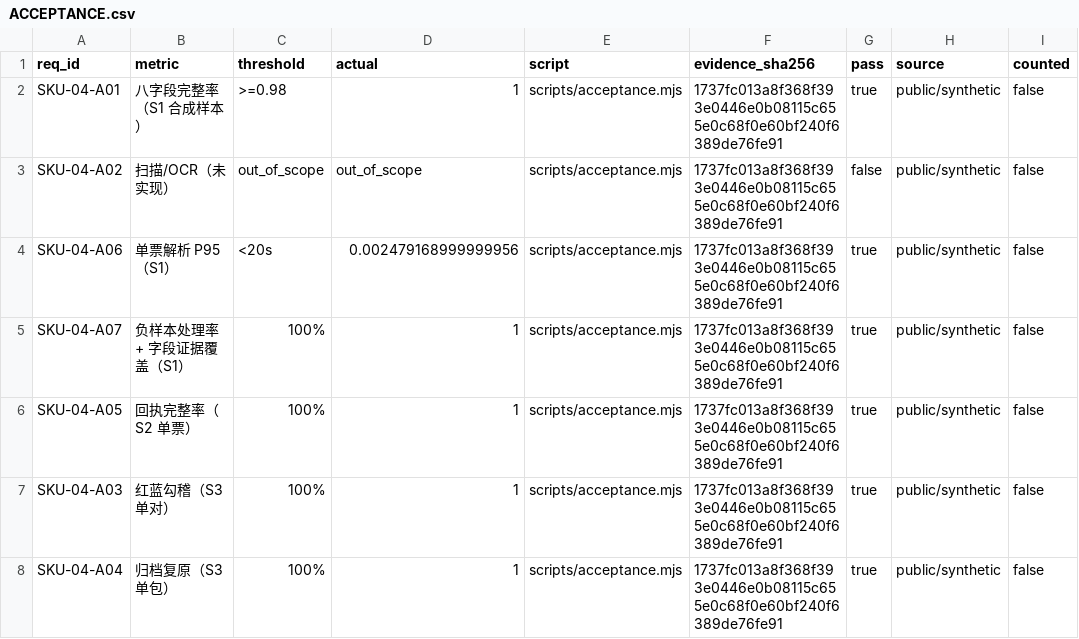
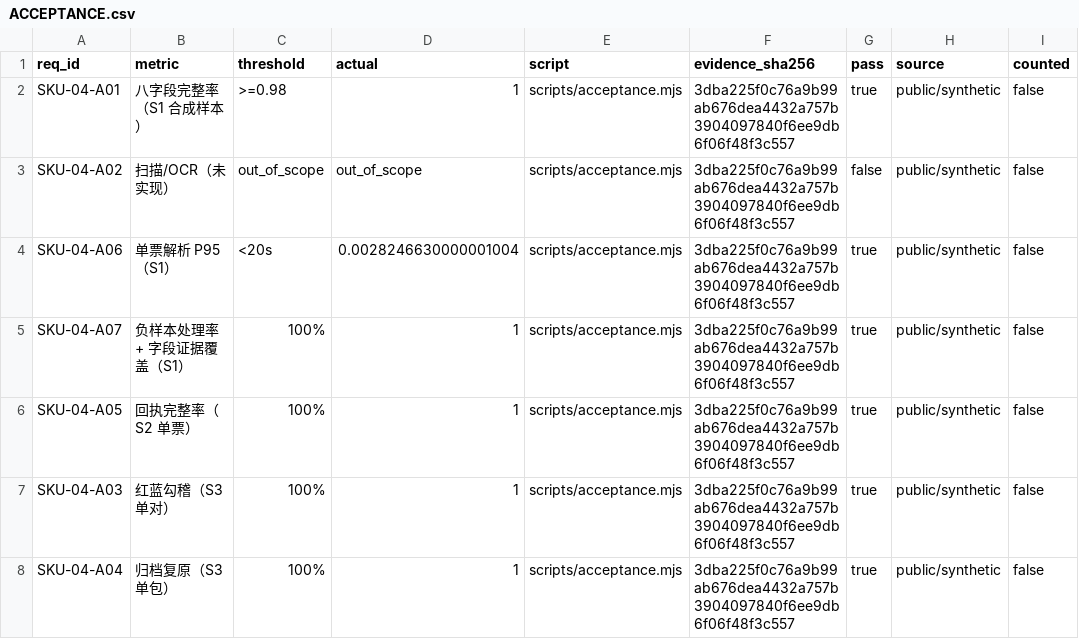
Before and after one commit to PerryLink/dsh-einvoice, a CSV file: ACCEPTANCE.csv, drawn as a sheet.

```diff
--- a/ACCEPTANCE.csv
+++ b/ACCEPTANCE.csv
@@ -1,8 +1,8 @@
 req_id,metric,threshold,actual,script,evidence_sha256,pass,source,counted
-SKU-04-A01,八字段完整率（S1 合成样本）,>=0.98,1,scripts/acceptance.mjs,1737fc013a8f368f393e0446e0b08115c655e0c68f0e60bf240f6389de76fe91,true,public/synthetic,false
-SKU-04-A02,扫描/OCR（未实现）,out_of_scope,out_of_scope,scripts/acceptance.mjs,1737fc013a8f368f393e0446e0b08115c655e0c68f0e60bf240f6389de76fe91,false,public/synthetic,false
-SKU-04-A06,单票解析 P95（S1）,<20s,0.002479168999999956,scripts/acceptance.mjs,1737fc013a8f368f393e0446e0b08115c655e0c68f0e60bf240f6389de76fe91,true,public/synthetic,false
-SKU-04-A07,负样本处理率 + 字段证据覆盖（S1）,100%,1,scripts/acceptance.mjs,1737fc013a8f368f393e0446e0b08115c655e0c68f0e60bf240f6389de76fe91,true,public/synthetic,false
-SKU-04-A05,回执完整率（S2 单票）,100%,1,scripts/acceptance.mjs,1737fc013a8f368f393e0446e0b08115c655e0c68f0e60bf240f6389de76fe91,true,public/synthetic,false
-SKU-04-A03,红蓝勾稽（S3 单对）,100%,1,scripts/acceptance.mjs,1737fc013a8f368f393e0446e0b08115c655e0c68f0e60bf240f6389de76fe91,true,public/synthetic,false
-SKU-04-A04,归档复原（S3 单包）,100%,1,scripts/acceptance.mjs,1737fc013a8f368f393e0446e0b08115c655e0c68f0e60bf240f6389de76fe91,true,public/synthetic,false
+SKU-04-A01,八字段完整率（S1 合成样本）,>=0.98,1,scripts/acceptance.mjs,3dba225f0c76a9b99ab676dea4432a757b3904097840f6ee9db6f06f48f3c557,true,public/synthetic,false
+SKU-04-A02,扫描/OCR（未实现）,out_of_scope,out_of_scope,scripts/acceptance.mjs,3dba225f0c76a9b99ab676dea4432a757b3904097840f6ee9db6f06f48f3c557,false,public/synthetic,false
+SKU-04-A06,单票解析 P95（S1）,<20s,0.0028246630000001004,scripts/acceptance.mjs,3dba225f0c76a9b99ab676dea4432a757b3904097840f6ee9db6f06f48f3c557,true,public/synthetic,false
+SKU-04-A07,负样本处理率 + 字段证据覆盖（S1）,100%,1,scripts/acceptance.mjs,3dba225f0c76a9b99ab676dea4432a757b3904097840f6ee9db6f06f48f3c557,true,public/synthetic,false
+SKU-04-A05,回执完整率（S2 单票）,100%,1,scripts/acceptance.mjs,3dba225f0c76a9b99ab676dea4432a757b3904097840f6ee9db6f06f48f3c557,true,public/synthetic,false
+SKU-04-A03,红蓝勾稽（S3 单对）,100%,1,scripts/acceptance.mjs,3dba225f0c76a9b99ab676dea4432a757b3904097840f6ee9db6f06f48f3c557,true,public/synthetic,false
+SKU-04-A04,归档复原（S3 单包）,100%,1,scripts/acceptance.mjs,3dba225f0c76a9b99ab676dea4432a757b3904097840f6ee9db6f06f48f3c557,true,public/synthetic,false
```
Also changed, not shown: 6 other files.
